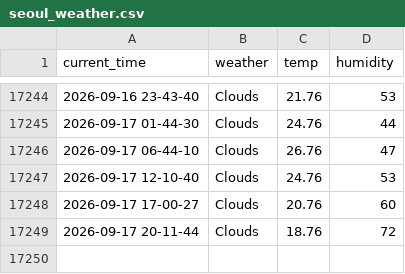
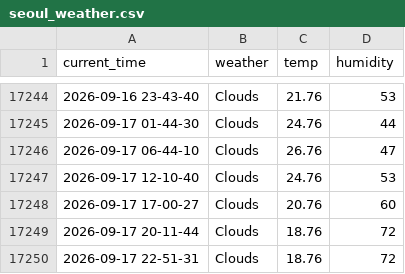
Before and after one commit to yakgwa/Seoul_weather_5_m, a CSV file: seoul_weather.csv, drawn as a sheet; only a part is shown, gaps mark what is left out.

```diff
--- a/seoul_weather.csv
+++ b/seoul_weather.csv
@@ -17249 +17249,2 @@ current_time,weather,temp,humidity
 2026-09-17 20-11-44,Clouds,18.76,72
+2026-09-17 22-51-31,Clouds,18.76,72
```
